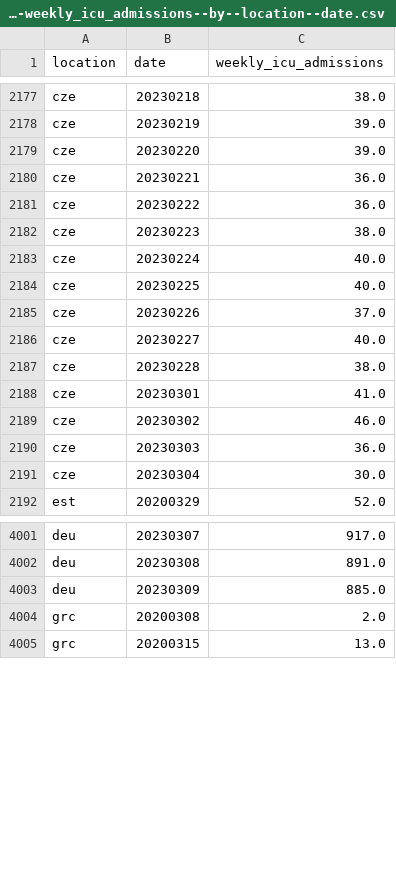
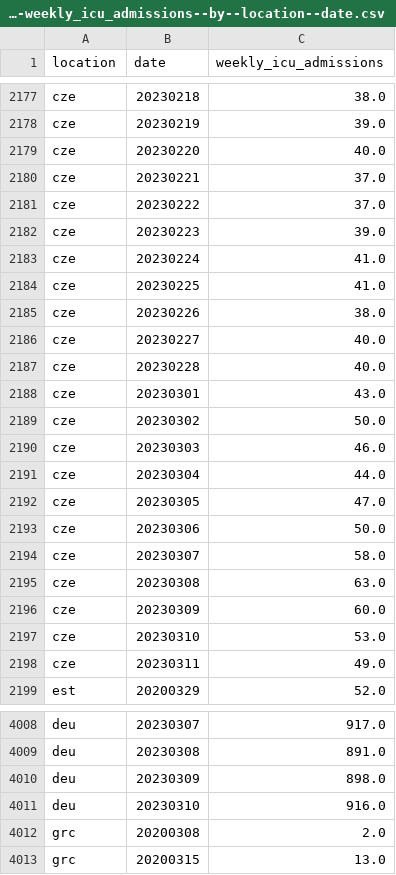
Before and after one commit to open-numbers/ddf--owid--covid_19, a CSV file: ddf--datapoints--weekly_icu_admissions--by--location--date.csv, drawn as a sheet; only a part is shown, gaps mark what is left out; the diff covers the shown part only.

```diff
--- a/ddf--datapoints--weekly_icu_admissions--by--location--date.csv
+++ b/ddf--datapoints--weekly_icu_admissions--by--location--date.csv
@@ -2178,15 +2178,22 @@ cze,20230218,38.0
 cze,20230219,39.0
-cze,20230220,39.0
-cze,20230221,36.0
-cze,20230222,36.0
-cze,20230223,38.0
-cze,20230224,40.0
-cze,20230225,40.0
-cze,20230226,37.0
+cze,20230220,40.0
+cze,20230221,37.0
+cze,20230222,37.0
+cze,20230223,39.0
+cze,20230224,41.0
+cze,20230225,41.0
+cze,20230226,38.0
 cze,20230227,40.0
-cze,20230228,38.0
-cze,20230301,41.0
-cze,20230302,46.0
-cze,20230303,36.0
-cze,20230304,30.0
+cze,20230228,40.0
+cze,20230301,43.0
+cze,20230302,50.0
+cze,20230303,46.0
+cze,20230304,44.0
+cze,20230305,47.0
+cze,20230306,50.0
+cze,20230307,58.0
+cze,20230308,63.0
+cze,20230309,60.0
+cze,20230310,53.0
+cze,20230311,49.0
 est,20200329,52.0
@@ -4002,3 +4009,4 @@ deu,20230307,917.0
 deu,20230308,891.0
-deu,20230309,885.0
+deu,20230309,898.0
+deu,20230310,916.0
 grc,20200308,2.0
```
Also changed, not shown: 1 added row and 99 edited cells elsewhere in this file, ddf--datapoints--total_boosters--by--location--date.csv, ddf--datapoints--total_boosters_per_hundred--by--location--date.csv, 27 other files.
